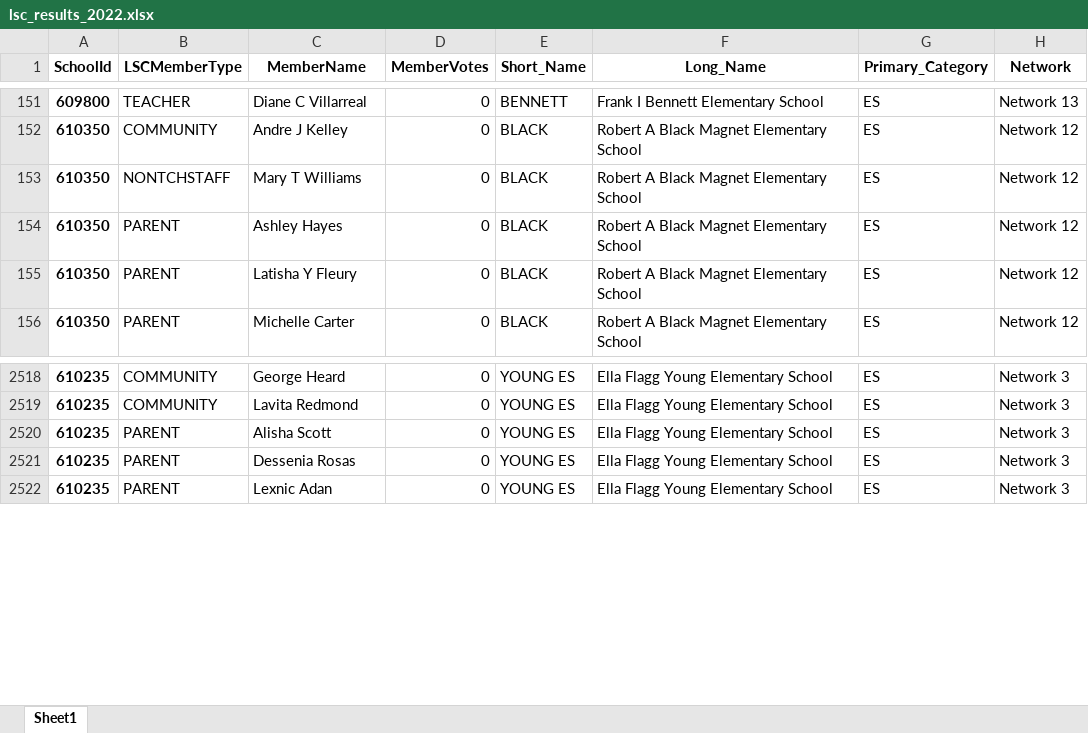
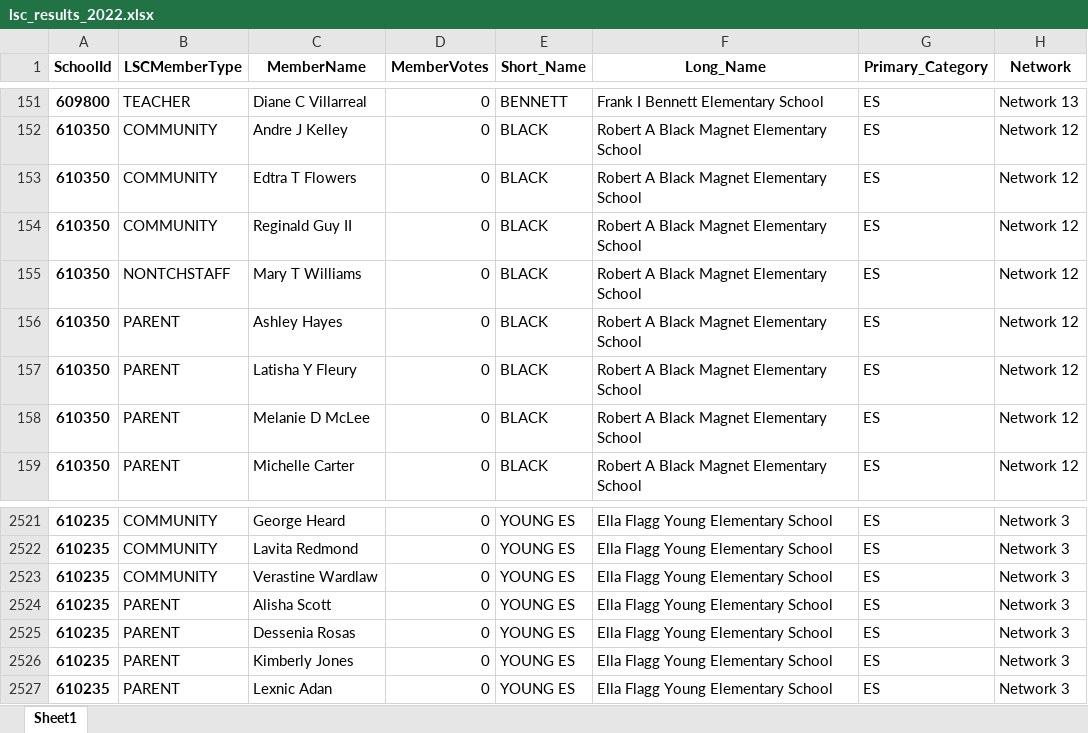
Before and after one commit to cpsdata/lsc_election_results, an Excel workbook: data/results/lsc_results_2022.xlsx, sheet Sheet1, drawn as a sheet; only a part is shown, gaps mark what is left out; values as stored, in another font and other column widths than the file's, no borders; the diff names each change by its address in the sheet, - before the commit and + after, or states it on an @@ line.

```diff
--- a/data/results/lsc_results_2022.xlsx (sheet Sheet1)
+++ b/data/results/lsc_results_2022.xlsx (sheet Sheet1)
+row 153: 610350 | COMMUNITY | Edtra T Flowers | 0 | BLACK | Robert A Black Magnet Elementary School | ES | Network 12
+row 154: 610350 | COMMUNITY | Reginald Guy II | 0 | BLACK | Robert A Black Magnet Elementary School | ES | Network 12
+row 158: 610350 | PARENT | Melanie D McLee | 0 | BLACK | Robert A Black Magnet Elementary School | ES | Network 12
+row 2523: 610235 | COMMUNITY | Verastine Wardlaw | 0 | YOUNG ES | Ella Flagg Young Elementary School | ES | Network 3
+row 2526: 610235 | PARENT | Kimberly Jones | 0 | YOUNG ES | Ella Flagg Young Elementary School | ES | Network 3
```
Also changed, not shown: data/results/lsc_vacancies_2022.xlsx, 4 other files.
